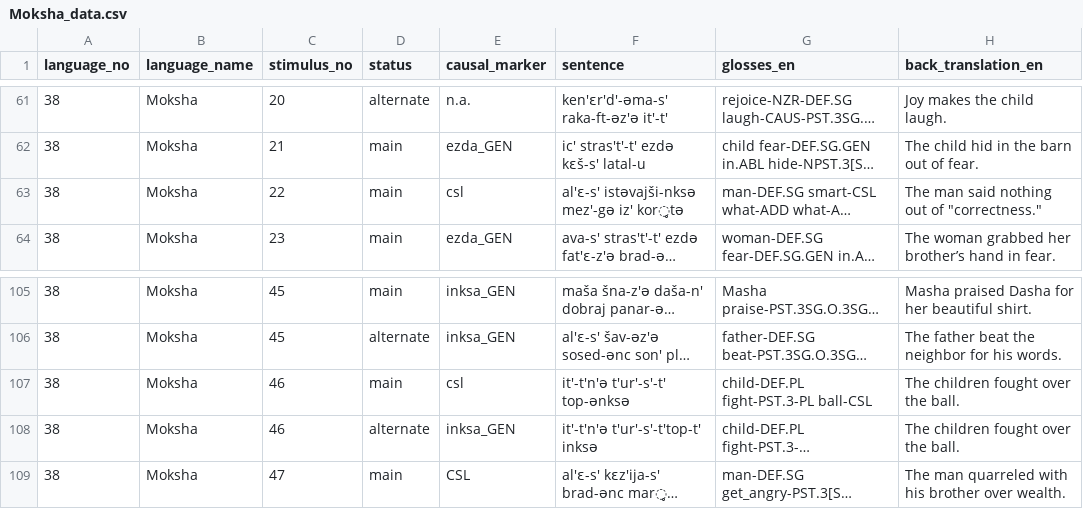
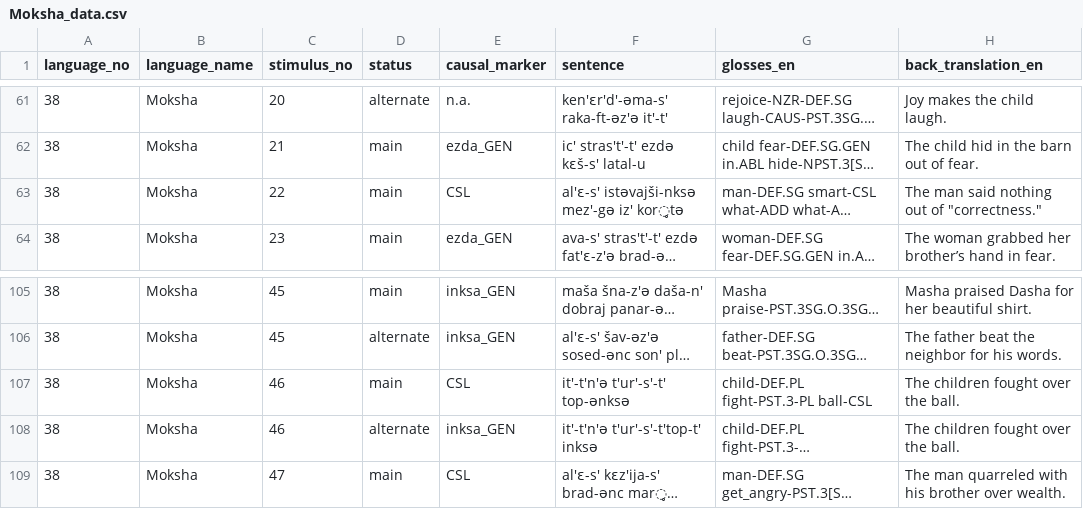
Before and after one commit to macleginn/nocacoda, a CSV file: data/Moksha_data.csv, drawn as a sheet; only a part is shown, gaps mark what is left out; long unchanged cells end in …; the diff names each change by its address in the sheet, - before the commit and + after, or states it on an @@ line.

Commit message:
Add files via upload

```diff
--- a/data/Moksha_data.csv
+++ b/data/Moksha_data.csv
-E63 (causal_marker): csl
+E63 (causal_marker): CSL
-E107 (causal_marker): csl
+E107 (causal_marker): CSL
```
